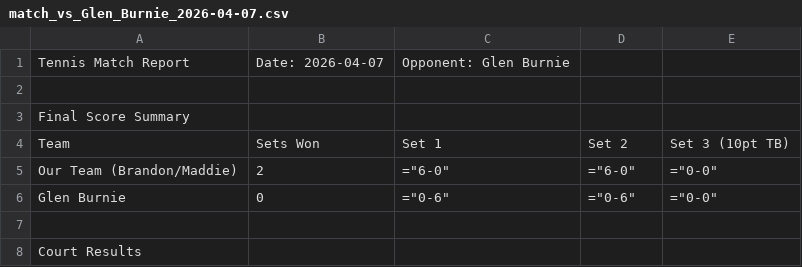
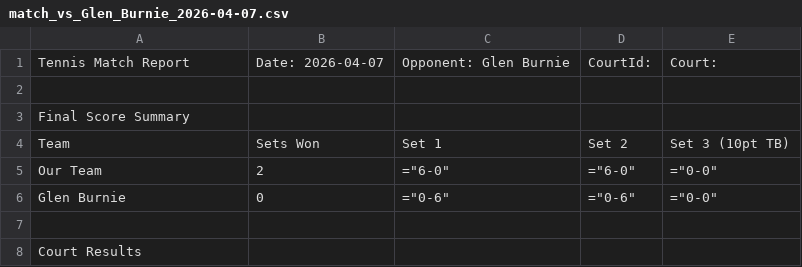
Before and after one commit to RedZoan/tennis-app, a CSV file: matches/match_vs_Glen_Burnie_2026-04-07.csv, drawn as a sheet; only a part is shown.

Commit message:
Update match: Glen Burnie (2026-04-07)

```diff
--- a/matches/match_vs_Glen_Burnie_2026-04-07.csv
+++ b/matches/match_vs_Glen_Burnie_2026-04-07.csv
@@ -1,2 +1,2 @@
-Tennis Match Report,Date: 2026-04-07,Opponent: Glen Burnie
+Tennis Match Report,Date: 2026-04-07,Opponent: Glen Burnie,CourtId: ,Court:
 
@@ -4,3 +4,3 @@ Final Score Summary
 Team,Sets Won,Set 1,Set 2,Set 3 (10pt TB)
-Our Team (Brandon/Maddie),2,="6-0",="6-0",="0-0"
+Our Team,2,="6-0",="6-0",="0-0"
 Glen Burnie,0,="0-6",="0-6",="0-0"
```
